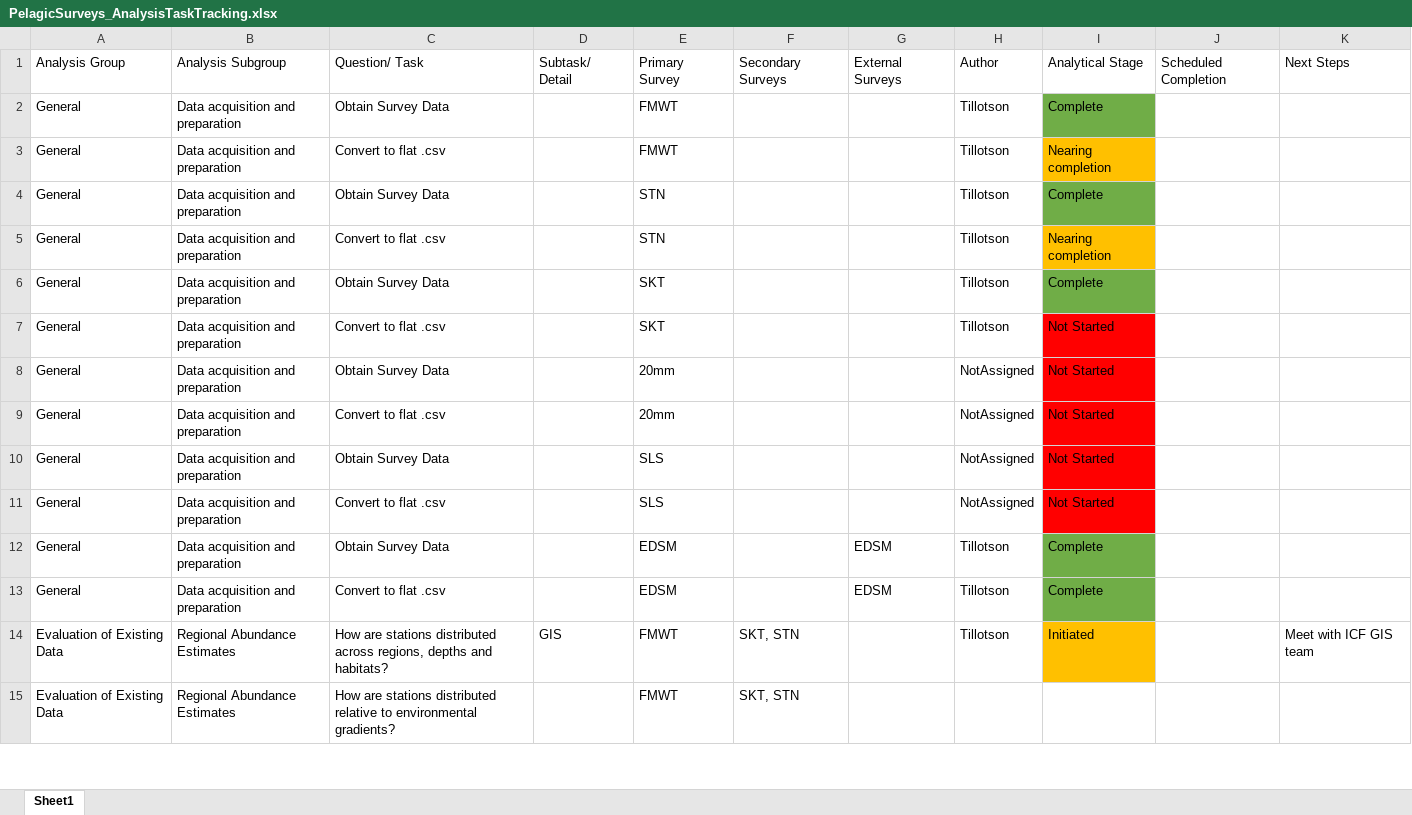
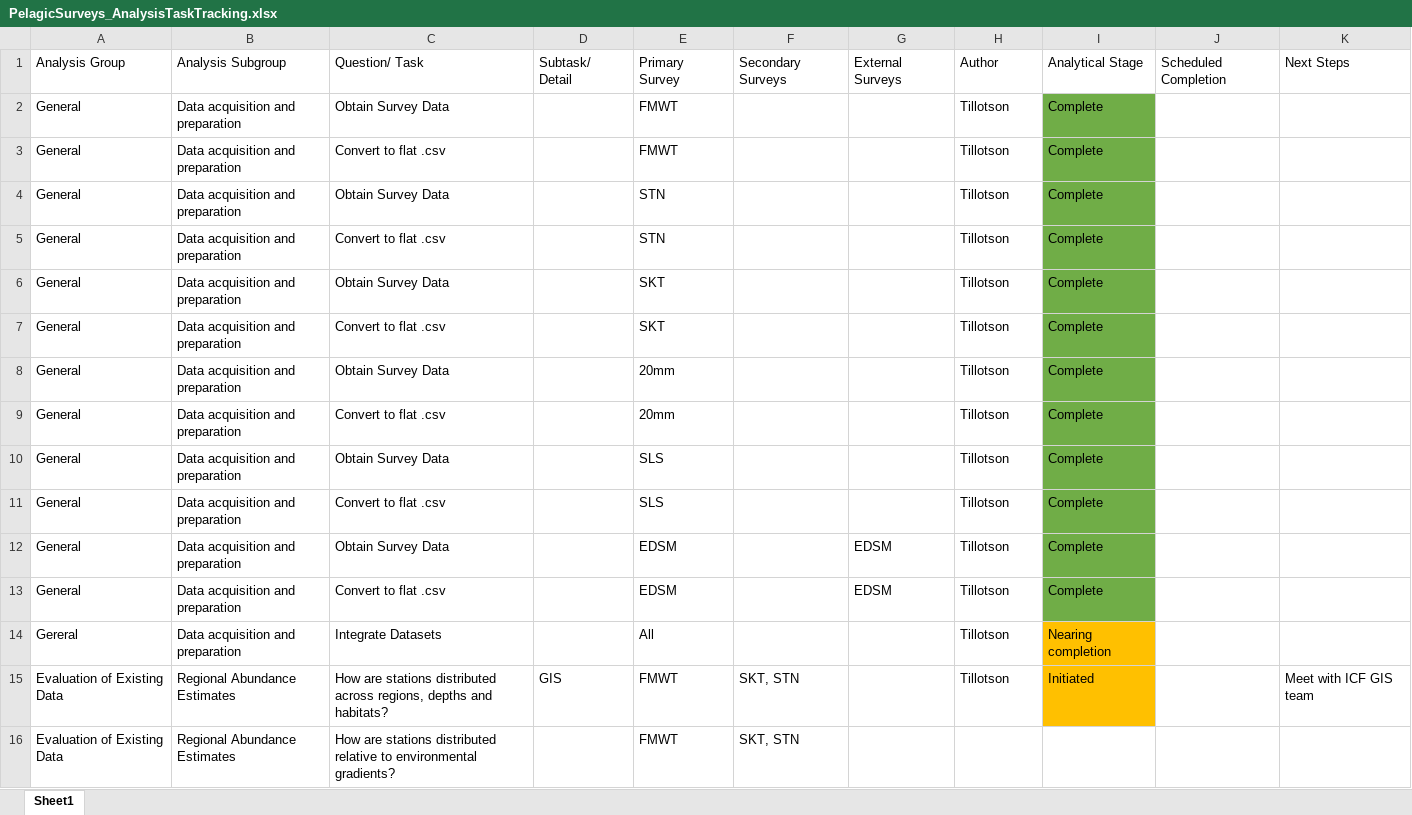
Before and after one commit to tillotsonm/pelagicsurveys, an Excel workbook: PelagicSurveys_AnalysisTaskTracking.xlsx, sheet Sheet1, drawn as a sheet; only a part is shown; values as stored, in another font and other column widths than the file's, no borders; the diff names each change by its address in the sheet, - before the commit and + after, or states it on an @@ line.

Commit message:
Complete initial data integration

```diff
--- a/PelagicSurveys_AnalysisTaskTracking.xlsx (sheet Sheet1)
+++ b/PelagicSurveys_AnalysisTaskTracking.xlsx (sheet Sheet1)
-I3: Nearing completion
+I3: Complete
-I3 fill: #FFC000
+I3 fill: #70AD47
-I5: Nearing completion
+I5: Complete
-I5 fill: #FFC000
+I5 fill: #70AD47
-I7:I11: Not Started
+I7:I11: Complete
-I7:I11 fill: #FF0000
+I7:I11 fill: #70AD47
-H8:H11: NotAssigned
+H8:H11: Tillotson
+row 14: Gereral | Data acquisition and preparation | Integrate Datasets |  | All |  |  | Tillotson | Nearing completion
```
Also changed, not shown: 14 other files.
